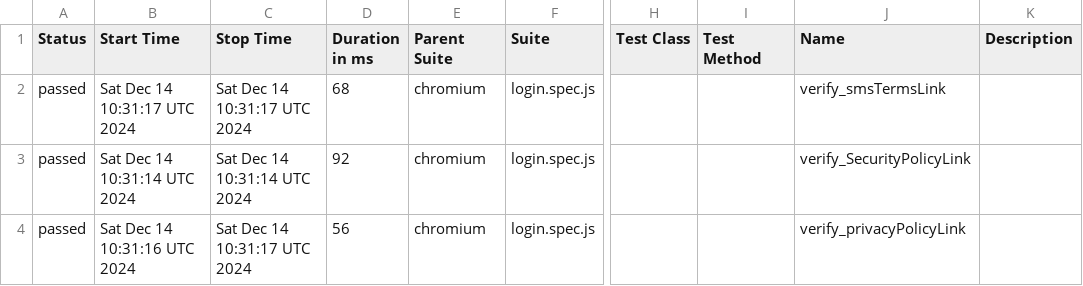
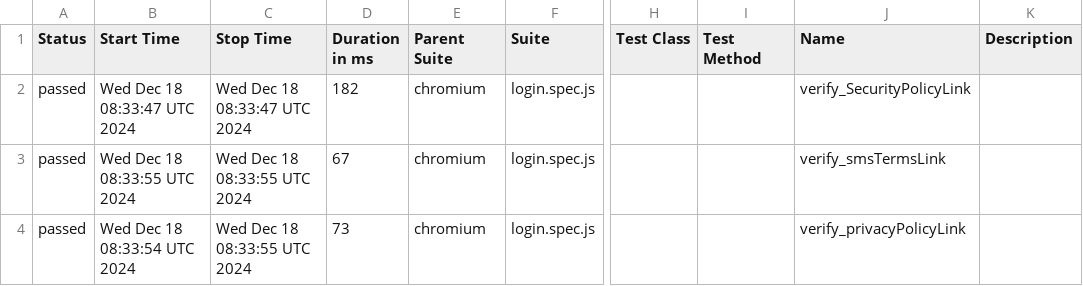
Before and after one commit to Aruna-gowda/WebAutomation_new, a CSV file: data/suites.csv, drawn as a sheet; only a part is shown, gaps mark what is left out; the diff names each change by its address in the sheet, - before the commit and + after, or states it on an @@ line.

```diff
--- a/data/suites.csv
+++ b/data/suites.csv
-B2 (Start Time): Sat Dec 14 10:31:17 UTC 2024
+B2 (Start Time): Wed Dec 18 08:33:47 UTC 2024
-C2 (Stop Time): Sat Dec 14 10:31:17 UTC 2024
+C2 (Stop Time): Wed Dec 18 08:33:47 UTC 2024
-D2 (Duration in ms): 68
+D2 (Duration in ms): 182
-J2 (Name): verify_smsTermsLink
+J2 (Name): verify_SecurityPolicyLink
-B3 (Start Time): Sat Dec 14 10:31:14 UTC 2024
+B3 (Start Time): Wed Dec 18 08:33:55 UTC 2024
-C3 (Stop Time): Sat Dec 14 10:31:14 UTC 2024
+C3 (Stop Time): Wed Dec 18 08:33:55 UTC 2024
-D3 (Duration in ms): 92
+D3 (Duration in ms): 67
-J3 (Name): verify_SecurityPolicyLink
+J3 (Name): verify_smsTermsLink
-B4 (Start Time): Sat Dec 14 10:31:16 UTC 2024
+B4 (Start Time): Wed Dec 18 08:33:54 UTC 2024
-C4 (Stop Time): Sat Dec 14 10:31:17 UTC 2024
+C4 (Stop Time): Wed Dec 18 08:33:55 UTC 2024
-D4 (Duration in ms): 56
+D4 (Duration in ms): 73
```
Also changed, not shown: 20 other files.
